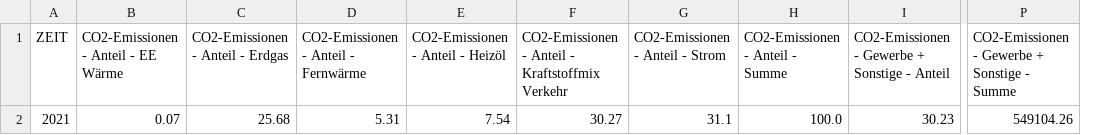
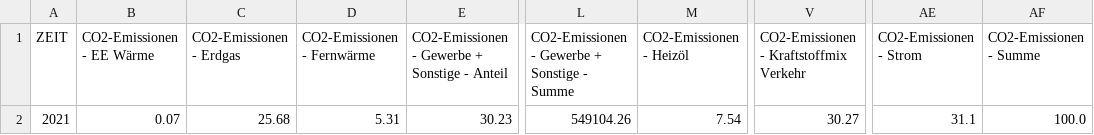
Before and after one commit to sitcomlab/iip_commute_dashboard, a CSV file: assets/data/co2-emissionen-sektoren.csv, drawn as a sheet; only a part is shown, gaps mark what is left out; removed rows and columns are numbered as before the commit, all else as after; the diff names each change by its address in the sheet, - before the commit and + after, or states it on an @@ line.

```diff
--- a/assets/data/co2-emissionen-sektoren.csv
+++ b/assets/data/co2-emissionen-sektoren.csv
-column E (CO2-Emissionen - Anteil - Heizöl), row 2: 7.54
-column F, rows 1-2: CO2-Emissionen - Anteil - Kraftstoffmix Verkehr | 30.27
-column G (CO2-Emissionen - Anteil - Strom), row 2: 31.1
-column H (CO2-Emissionen - Anteil - Summe), row 2: 100.0
+column M (CO2-Emissionen - Heizöl), row 2: 7.54
+column V, rows 1-2: CO2-Emissionen - Kraftstoffmix Verkehr | 30.27
+column AE (CO2-Emissionen - Strom), row 2: 31.1
+column AF (CO2-Emissionen - Summe), row 2: 100.0
-B1: CO2-Emissionen - Anteil - EE Wärme
+B1: CO2-Emissionen - EE Wärme
-C1: CO2-Emissionen - Anteil - Erdgas
+C1: CO2-Emissionen - Erdgas
-D1: CO2-Emissionen - Anteil - Fernwärme
+D1: CO2-Emissionen - Fernwärme
```
Also changed, not shown: assets/data/co2-emissionen-anwendungen.csv, assets/data/co2-emissionen-tonnen.csv, 12 other files.
